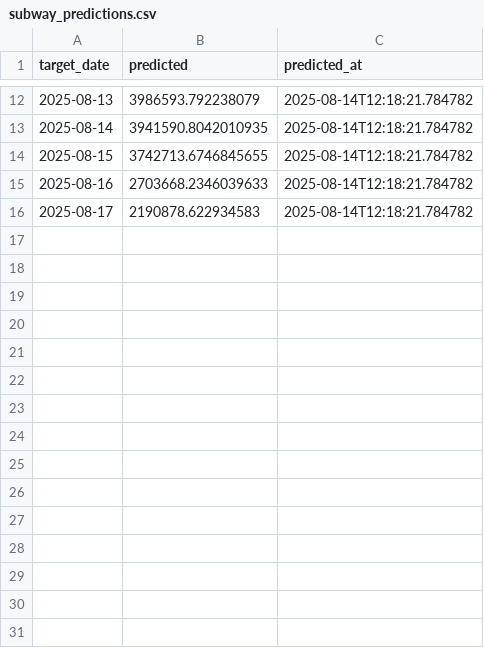
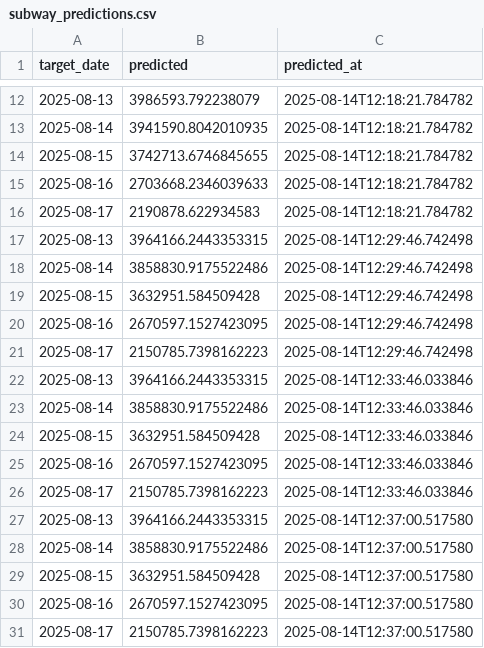
Before and after one commit to Znovak2/kalshi, a CSV file: transportation/subway/phase3/subway_predictions.csv, drawn as a sheet; only a part is shown, gaps mark what is left out.

Commit message:
Update subway prediction data and enhance bias computation methods

```diff
--- a/transportation/subway/phase3/subway_predictions.csv
+++ b/transportation/subway/phase3/subway_predictions.csv
@@ -16 +16,16 @@ target_date,predicted,predicted_at
 2025-08-17,2190878.622934583,2025-08-14T12:18:21.784782
+2025-08-13,3964166.2443353315,2025-08-14T12:29:46.742498
+2025-08-14,3858830.9175522486,2025-08-14T12:29:46.742498
+2025-08-15,3632951.584509428,2025-08-14T12:29:46.742498
+2025-08-16,2670597.1527423095,2025-08-14T12:29:46.742498
+2025-08-17,2150785.7398162223,2025-08-14T12:29:46.742498
+2025-08-13,3964166.2443353315,2025-08-14T12:33:46.033846
+2025-08-14,3858830.9175522486,2025-08-14T12:33:46.033846
+2025-08-15,3632951.584509428,2025-08-14T12:33:46.033846
+2025-08-16,2670597.1527423095,2025-08-14T12:33:46.033846
+2025-08-17,2150785.7398162223,2025-08-14T12:33:46.033846
+2025-08-13,3964166.2443353315,2025-08-14T12:37:00.517580
+2025-08-14,3858830.9175522486,2025-08-14T12:37:00.517580
+2025-08-15,3632951.584509428,2025-08-14T12:37:00.517580
+2025-08-16,2670597.1527423095,2025-08-14T12:37:00.517580
+2025-08-17,2150785.7398162223,2025-08-14T12:37:00.517580
```
Also changed, not shown: 4 other files.
